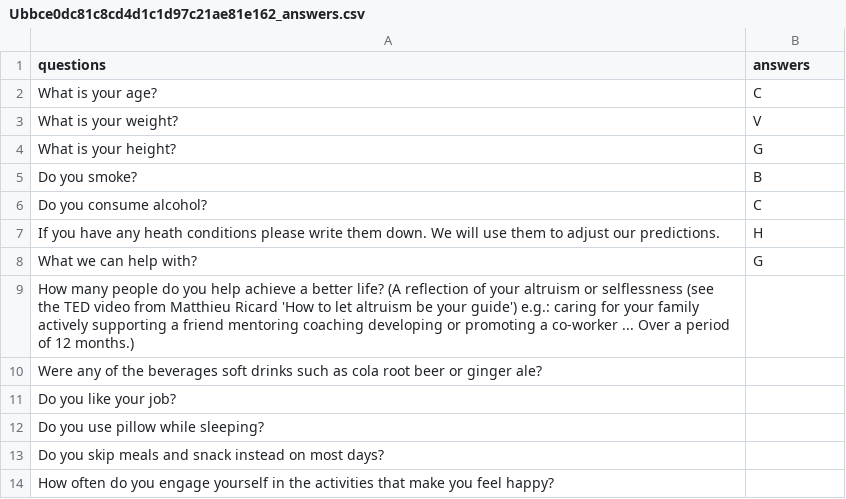
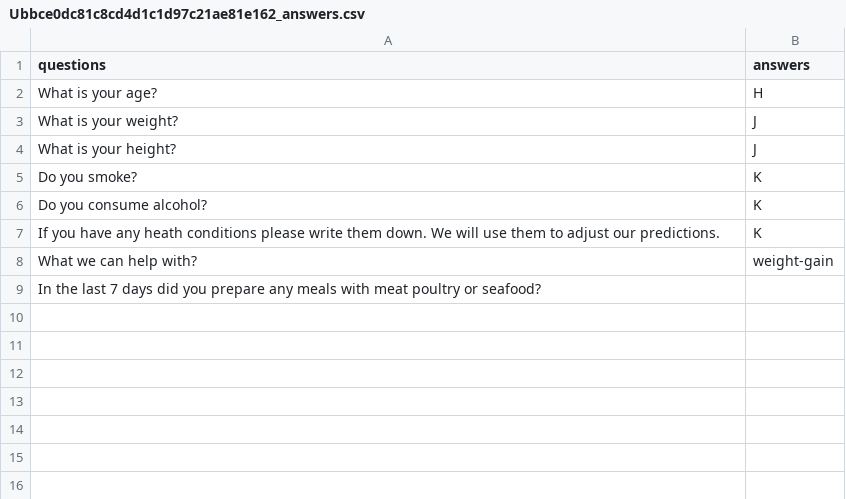
Before and after one commit to DmytroIvakhnenkov/health_line_bot, a CSV file: database/user_answers/Ubbce0dc81c8cd4d1c1d97c21ae81e162_answers.csv, drawn as a sheet.

Commit message:
multi-user repays

```diff
--- a/database/user_answers/Ubbce0dc81c8cd4d1c1d97c21ae81e162_answers.csv
+++ b/database/user_answers/Ubbce0dc81c8cd4d1c1d97c21ae81e162_answers.csv
@@ -1,14 +1,9 @@
 questions,answers
-What is your age?,C
-What is your weight?,V
-What is your height?,G
-Do you smoke?,B
-Do you consume alcohol?,C
-If you have any heath conditions please write them down. We will use them to adjust our predictions.,H
-What we can help with?,G
-How many people do you help achieve a better life? (A reflection of your altruism or selflessness (see the TED video from Matthieu Ricard 'How to let altruism be your guide') e.g.: caring for your family actively supporting a friend mentoring coaching developing or promoting a co-worker ... Over a period of 12 months.),
-Were any of the beverages soft drinks such as cola root beer or ginger ale?,
-Do you like your job?,
-Do you use pillow while sleeping?,
-Do you skip meals and snack instead on most days? ,
-How often do you engage yourself in the activities that make you feel happy?,
+What is your age?,H
+What is your weight?,J
+What is your height?,J
+Do you smoke?,K
+Do you consume alcohol?,K
+If you have any heath conditions please write them down. We will use them to adjust our predictions.,K
+What we can help with?,weight-gain
+In the last 7 days did you prepare any meals with meat poultry or seafood?,
```
Also changed, not shown: 3 other files.
